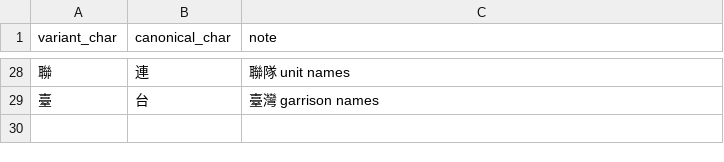
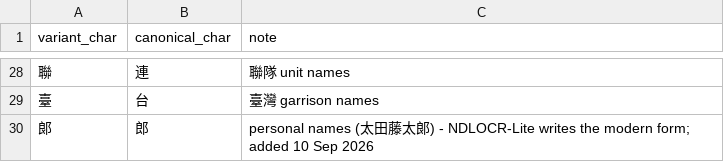
Before and after one commit to Weebpummling/jp-vertical-ocr-optimization, a CSV file: data/vocab/kanji_variant.csv, drawn as a sheet; only a part is shown, gaps mark what is left out.

```diff
--- a/data/vocab/kanji_variant.csv
+++ b/data/vocab/kanji_variant.csv
@@ -29 +29,2 @@ variant_char,canonical_char,note
 臺,台,臺灣 garrison names
+郞,郎,personal names (太田藤太郞) - NDLOCR-Lite writes the modern form; added 10 Sep 2026
```
Also changed, not shown: 3 other files.
